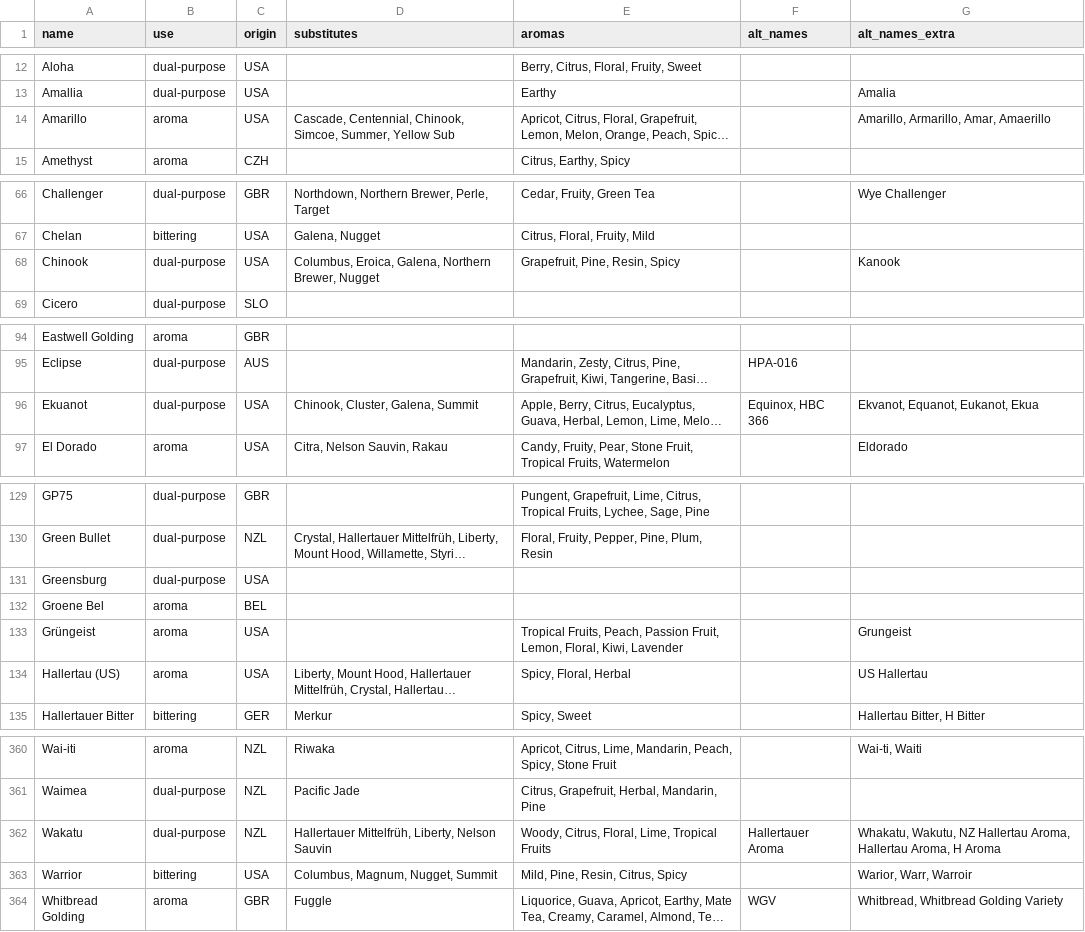
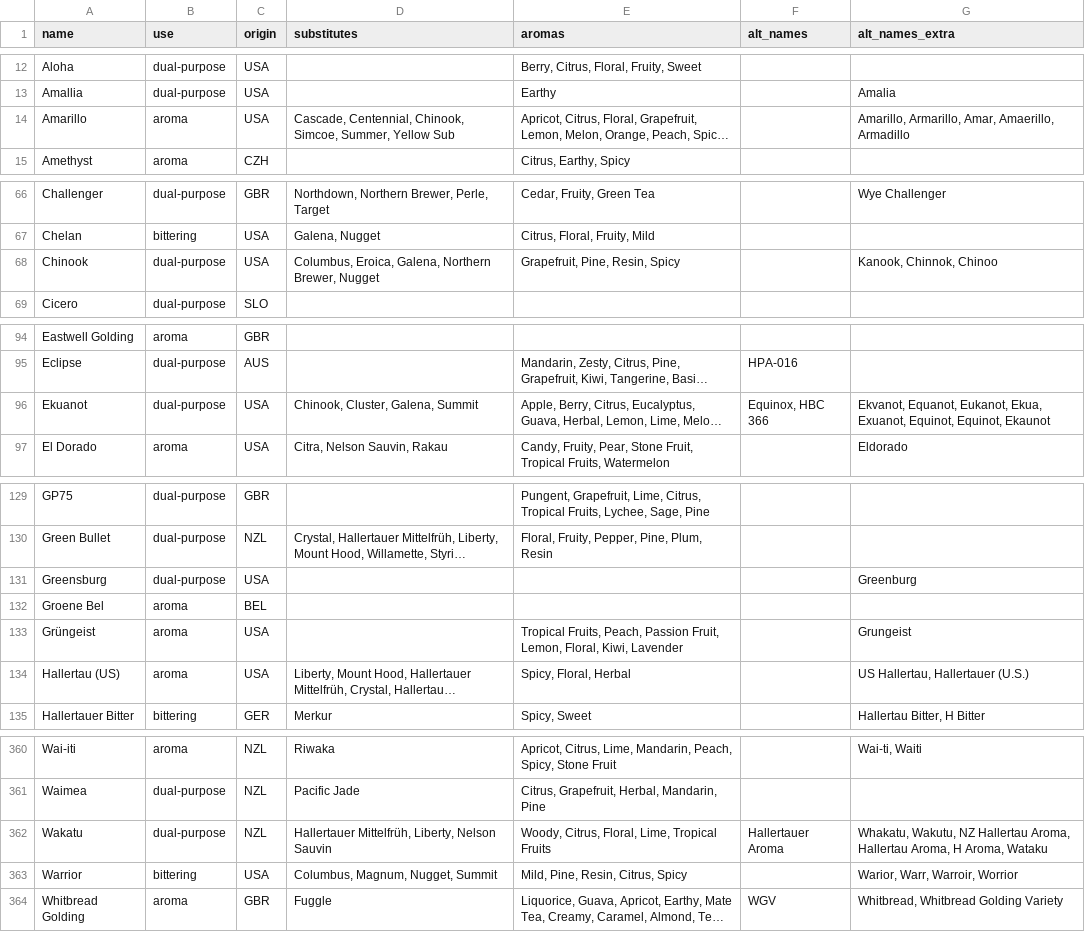
Before and after one commit to scheb/beer-analytics, a CSV file: recipe_db/data/hops.csv, drawn as a sheet; only a part is shown, gaps mark what is left out; long unchanged cells end in …; the diff covers the shown part only; the diff names each change by its address in the sheet, - before the commit and + after, or states it on an @@ line.

```diff
--- a/recipe_db/data/hops.csv
+++ b/recipe_db/data/hops.csv
-G14 (alt_names_extra): Amarillo, Armarillo, Amar, Amaerillo
+G14 (alt_names_extra): Amarillo, Armarillo, Amar, Amaerillo, Armadillo
-G68 (alt_names_extra): Kanook
+G68 (alt_names_extra): Kanook, Chinnok, Chinoo
-G96 (alt_names_extra): …Equanot, Eukanot, Ekua
+G96 (alt_names_extra): …Equanot, Eukanot, Ekua, Exuanot, Equinot, Equinot, Ekaunot
-G131 (alt_names_extra): (empty)
+G131 (alt_names_extra): Greenburg
-G134 (alt_names_extra): US Hallertau
+G134 (alt_names_extra): US Hallertau, Hallertauer (U.S.)
-G362 (alt_names_extra): …Aroma, H Aroma
+G362 (alt_names_extra): …Aroma, H Aroma, Wataku
-G363 (alt_names_extra): Warior, Warr, Warroir
+G363 (alt_names_extra): Warior, Warr, Warroir, Worrior
```
Also changed, not shown: 19 edited cells elsewhere in this file.
